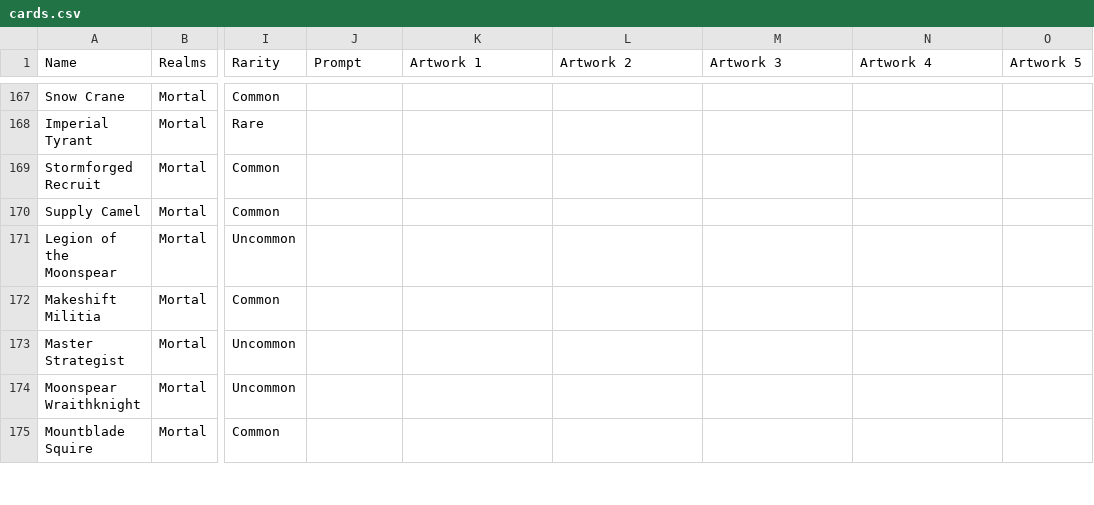
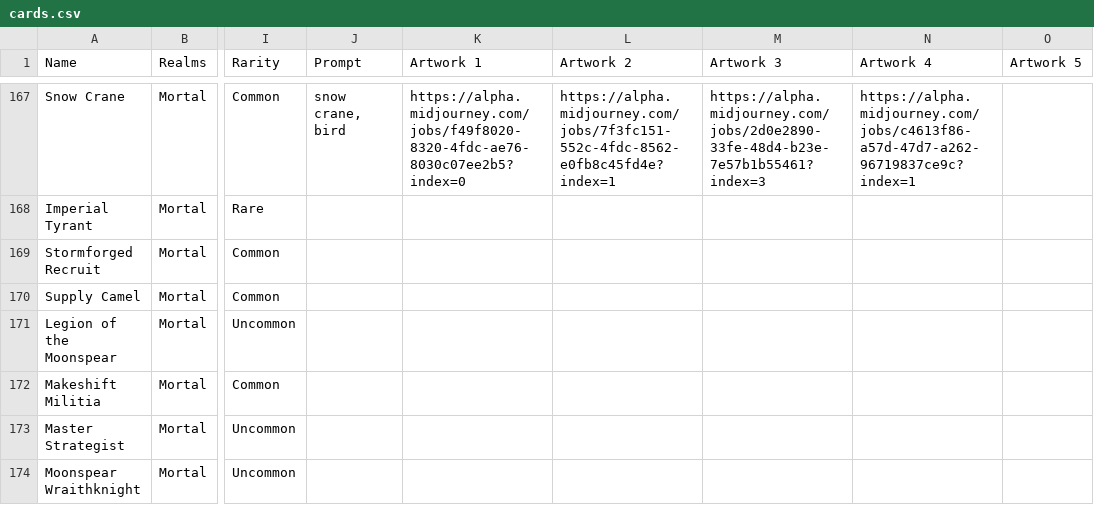
Before and after one commit to nonbiristudios/shardsofbeyond, a CSV file: card-data/cards.csv, drawn as a sheet; only a part is shown, gaps mark what is left out; the shorter side is filled out with more unchanged rows; the diff covers the shown part only; the diff names each change by its address in the sheet, - before the commit and + after, or states it on an @@ line.

```diff
--- a/card-data/cards.csv
+++ b/card-data/cards.csv
-J167 (Prompt): (empty)
+J167 (Prompt): snow crane, bird
-K167 (Artwork 1): (empty)
+K167 (Artwork 1): https://alpha.midjourney.com/jobs/f49f8020-8320-4fdc-ae76-8030c07ee2b5?index=0
-L167 (Artwork 2): (empty)
+L167 (Artwork 2): https://alpha.midjourney.com/jobs/7f3fc151-552c-4fdc-8562-e0fb8c45fd4e?index=1
-M167 (Artwork 3): (empty)
+M167 (Artwork 3): https://alpha.midjourney.com/jobs/2d0e2890-33fe-48d4-b23e-7e57b1b55461?index=3
-N167 (Artwork 4): (empty)
+N167 (Artwork 4): https://alpha.midjourney.com/jobs/c4613f86-a57d-47d7-a262-96719837ce9c?index=1
```
Also changed, not shown: 10 added rows and 39 edited cells elsewhere in this file, 4 other files.
